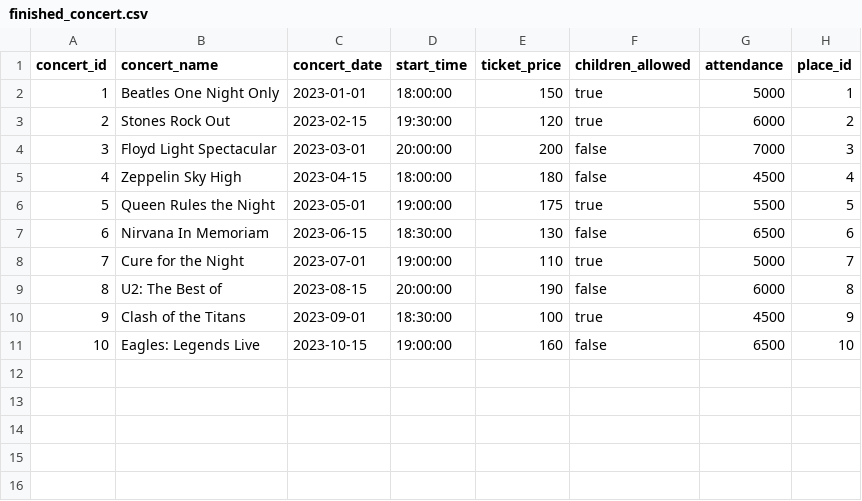
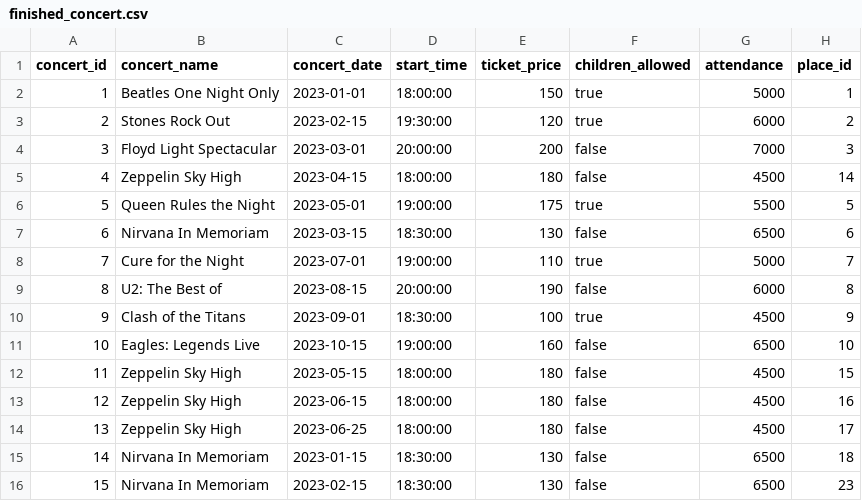
Before and after one commit to ryohkhn/noisebook, a CSV file: csv/finished_concert.csv, drawn as a sheet.

Commit message:
add more data for the queries, add the recursion query to the parameterized query file

```diff
--- a/csv/finished_concert.csv
+++ b/csv/finished_concert.csv
@@ -4,5 +4,5 @@ concert_id, concert_name, concert_date, start_time, ticket_price, children_allow
 3, "Floyd Light Spectacular", "2023-03-01", "20:00:00", 200, false, 7000, 3
-4, "Zeppelin Sky High", "2023-04-15", "18:00:00", 180, false, 4500, 4
+4, "Zeppelin Sky High", "2023-04-15", "18:00:00", 180, false, 4500, 14
 5, "Queen Rules the Night", "2023-05-01", "19:00:00", 175, true, 5500, 5
-6, "Nirvana In Memoriam", "2023-06-15", "18:30:00", 130, false, 6500, 6
+6, "Nirvana In Memoriam", "2023-03-15", "18:30:00", 130, false, 6500, 6
 7, "Cure for the Night", "2023-07-01", "19:00:00", 110, true, 5000, 7
@@ -11 +11,6 @@ concert_id, concert_name, concert_date, start_time, ticket_price, children_allow
 10, "Eagles: Legends Live", "2023-10-15", "19:00:00", 160, false, 6500, 10
+11, "Zeppelin Sky High", "2023-05-15", "18:00:00", 180, false, 4500, 15
+12, "Zeppelin Sky High", "2023-06-15", "18:00:00", 180, false, 4500, 16
+13, "Zeppelin Sky High", "2023-06-25", "18:00:00", 180, false, 4500, 17
+14, "Nirvana In Memoriam", "2023-01-15", "18:30:00", 130, false, 6500, 18
+15, "Nirvana In Memoriam", "2023-02-15", "18:30:00", 130, false, 6500, 23
```
Also changed, not shown: 3 other files.
